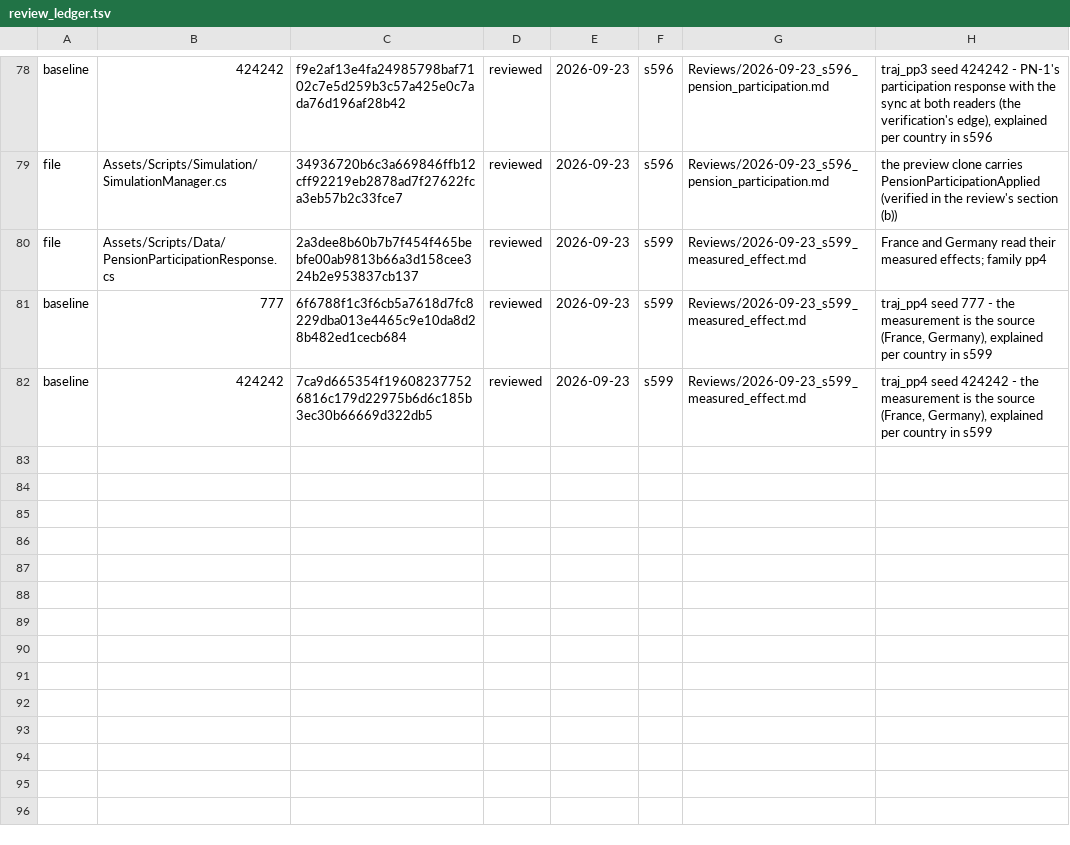
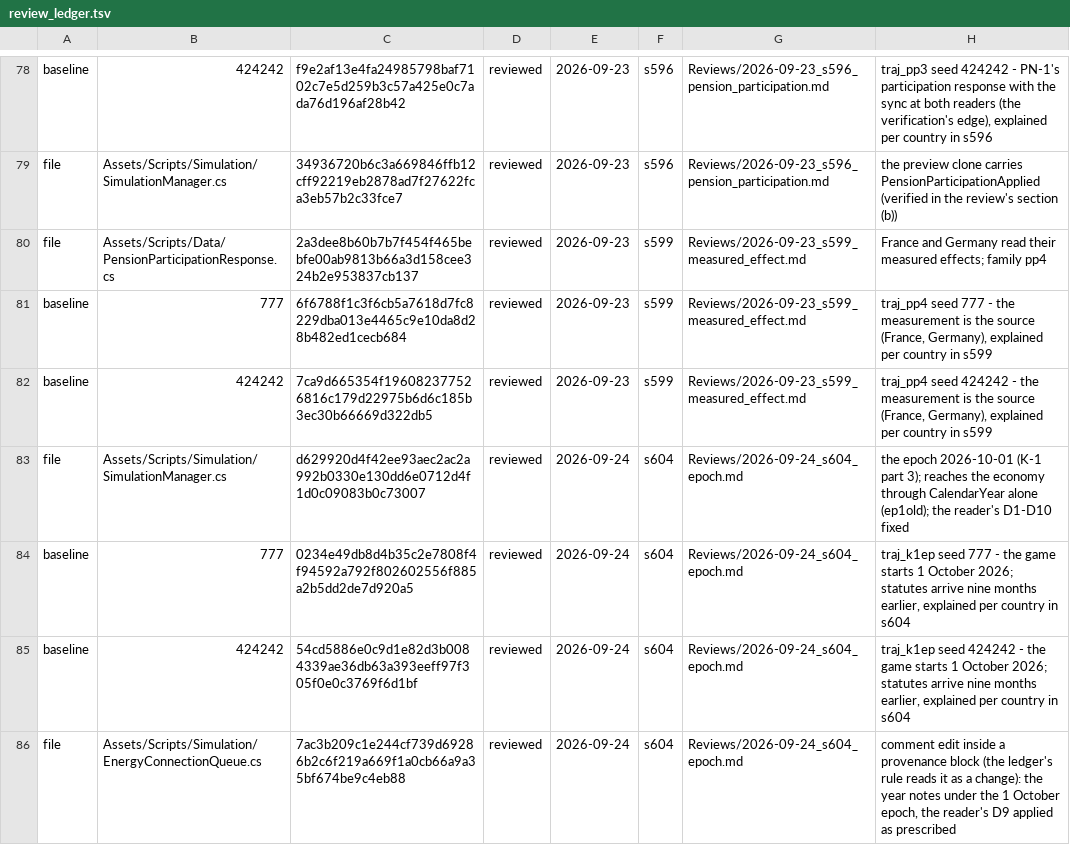
Before and after one commit to Bippen/PoliSim, a TSV file: Tools/review_ledger.tsv, drawn as a sheet; only a part is shown, gaps mark what is left out; the diff names each change by its address in the sheet, - before the commit and + after, or states it on an @@ line.

```diff
--- a/Tools/review_ledger.tsv
+++ b/Tools/review_ledger.tsv
+row 83: file | Assets/Scripts/Simulation/SimulationManager.cs | d629920d4f42ee93aec2ac2a992b0330e130dd6e0712d4f1d0c09083b0c73007 | reviewed | 2026-09-24 | s604 | Reviews/2026-09-24_s604_epoch.md | the epoch 2026-10-01 (K-1 part 3); reaches the economy through CalendarYear alone (ep1old); the reader's D1-D10 fixed
+row 84: baseline | 777 | 0234e49db8d4b35c2e7808f4f94592a792f802602556f885a2b5dd2de7d920a5 | reviewed | 2026-09-24 | s604 | Reviews/2026-09-24_s604_epoch.md | traj_k1ep seed 777 - the game starts 1 October 2026; statutes arrive nine months earlier, explained per country in s604
+row 85: baseline | 424242 | 54cd5886e0c9d1e82d3b0084339ae36db63a393eeff97f305f0e0c3769f6d1bf | reviewed | 2026-09-24 | s604 | Reviews/2026-09-24_s604_epoch.md | traj_k1ep seed 424242 - the game starts 1 October 2026; statutes arrive nine months earlier, explained per country in s604
+row 86: file | Assets/Scripts/Simulation/EnergyConnectionQueue.cs | 7ac3b209c1e244cf739d69286b2c6f219a669f1a0cb66a9a35bf674be9c4eb88 | reviewed | 2026-09-24 | s604 | Reviews/2026-09-24_s604_epoch.md | comment edit inside a provenance block (the ledger's rule reads it as a change): the year notes under the 1 October epoch, the reader's D9 applied as prescribed
```
Also changed, not shown: Tools/film_scope.tsv, 47 other files.
